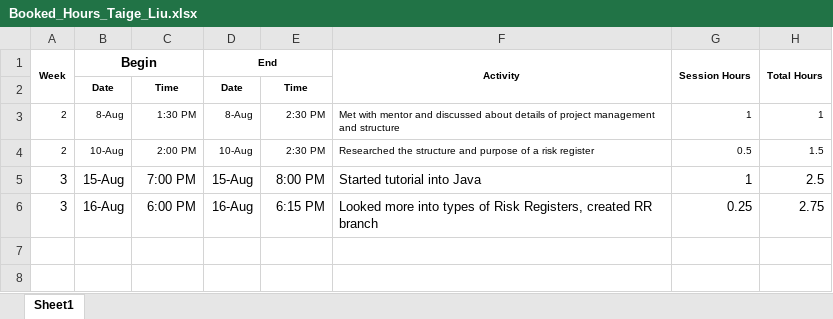
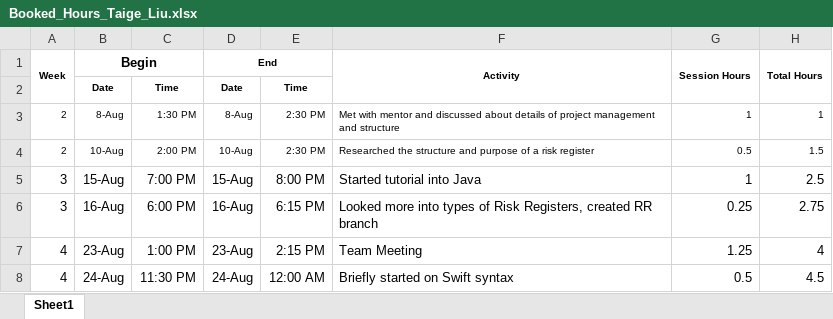
Before and after one commit to noobling/prof-comp, an Excel workbook: Booked_Hours/Booked_Hours_Taige_Liu.xlsx, sheet Sheet1, drawn as a sheet; values as stored, in another font and other column widths than the file's, no borders; the diff names each change by its address in the sheet, - before the commit and + after, or states it on an @@ line.

Commit message:
updated booked hours
updated booked hours for week 4 - taige

```diff
--- a/Booked_Hours/Booked_Hours_Taige_Liu.xlsx (sheet Sheet1)
+++ b/Booked_Hours/Booked_Hours_Taige_Liu.xlsx (sheet Sheet1)
+row 7: 4 | 23-Aug | 1:00 PM | 23-Aug | 2:15 PM | Team Meeting | 1.25 | 4
+row 8: 4 | 24-Aug | 11:30 PM | 24-Aug | 12:00 AM | Briefly started on Swift syntax | 0.5 | 4.5
```
